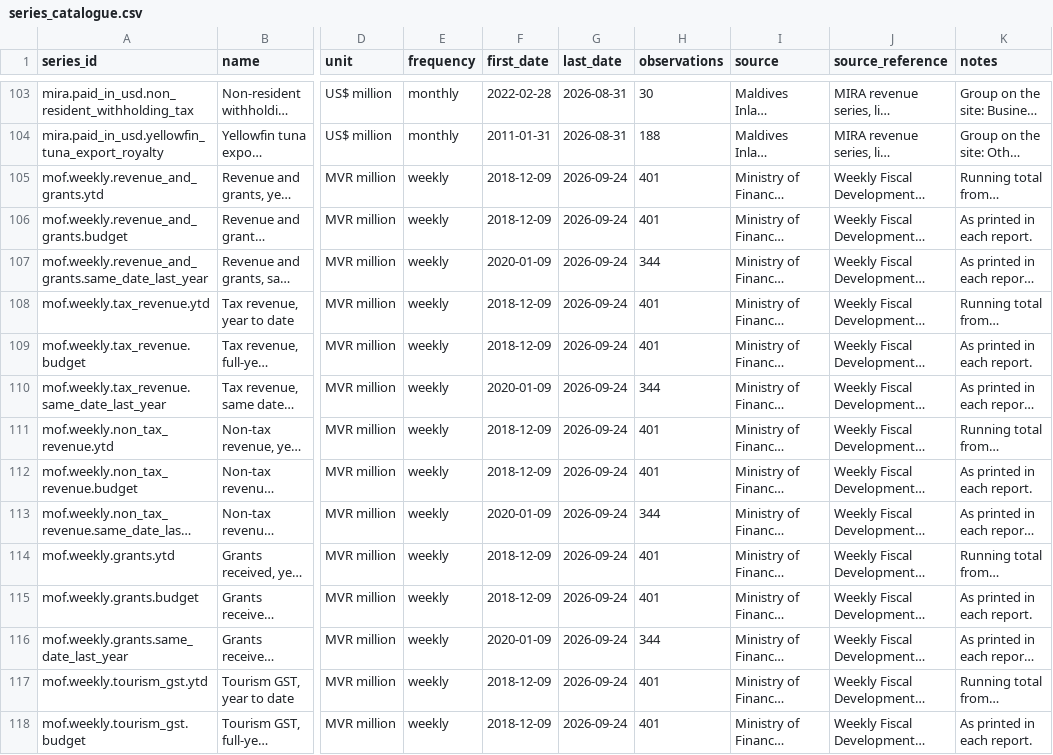
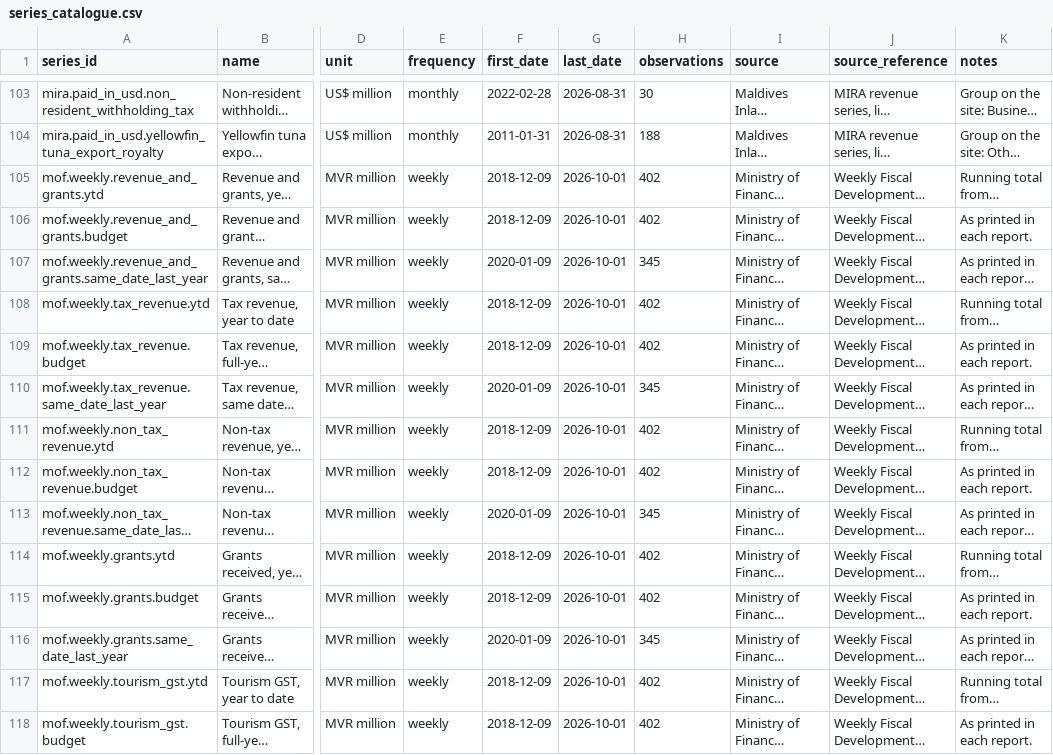
Before and after one commit to monumentmv/maldives-debt-clock, a CSV file: data/master/series_catalogue.csv, drawn as a sheet; only a part is shown, gaps mark what is left out; long unchanged cells end in …; the diff covers the shown part only; the diff names each change by its address in the sheet, - before the commit and + after, or states it on an @@ line.

```diff
--- a/data/master/series_catalogue.csv
+++ b/data/master/series_catalogue.csv
-G105:G118 (last_date): 2026-09-24
+G105:G118 (last_date): 2026-10-01
-H105:H106 (observations): 401
+H105:H106 (observations): 402
-H107 (observations): 344
+H107 (observations): 345
-H108:H109 (observations): 401
+H108:H109 (observations): 402
-H110 (observations): 344
+H110 (observations): 345
-H111:H112 (observations): 401
+H111:H112 (observations): 402
-H113 (observations): 344
+H113 (observations): 345
-H114:H115 (observations): 401
+H114:H115 (observations): 402
-H116 (observations): 344
+H116 (observations): 345
-H117:H118 (observations): 401
+H117:H118 (observations): 402
```
Also changed, not shown: 110 edited cells elsewhere in this file, data/wfd/processed.csv, data/wfd/wfd_headline.csv, 8 other files.
